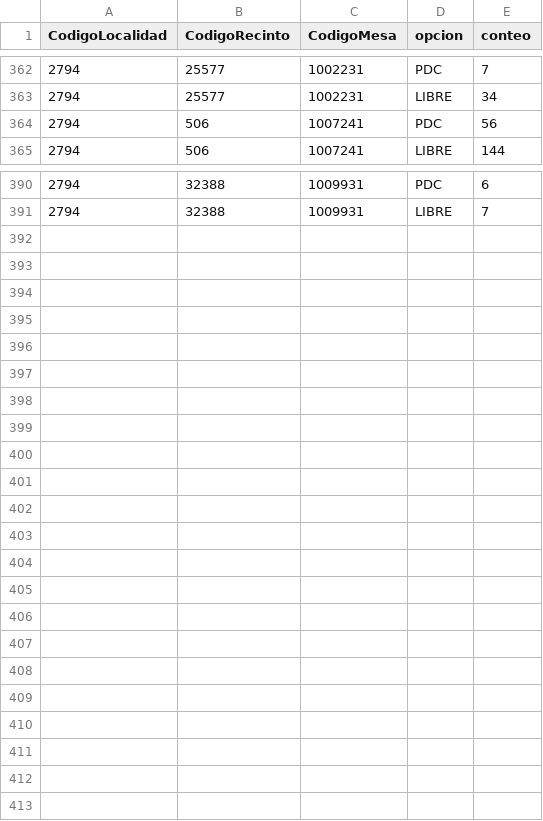
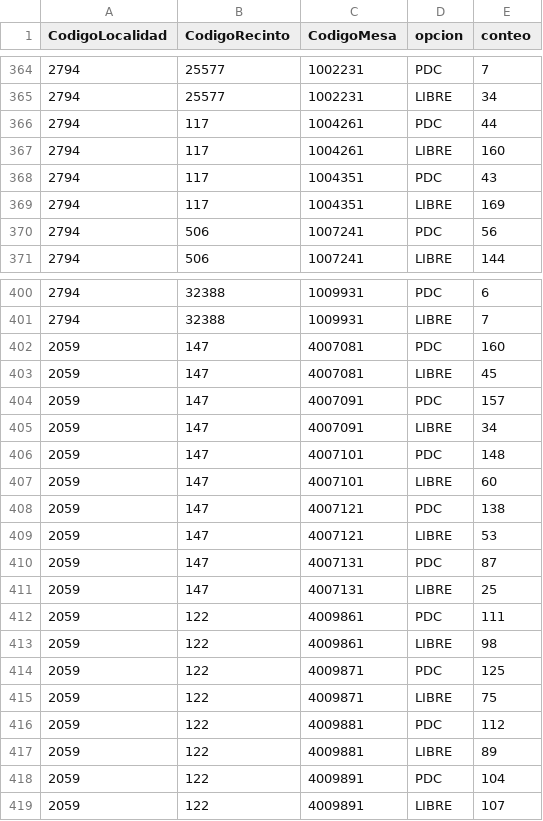
Before and after one commit to Cordelia242/elecciones2025, a CSV file: resultados/datos/segunda_vuelta/presidente/validos.csv, drawn as a sheet; only a part is shown, gaps mark what is left out; the diff covers the shown part only.

```diff
--- a/resultados/datos/segunda_vuelta/presidente/validos.csv
+++ b/resultados/datos/segunda_vuelta/presidente/validos.csv
@@ -363,2 +365,6 @@ CodigoLocalidad,CodigoRecinto,CodigoMesa,opcion,conteo
 2794,25577,1002231,LIBRE,34
+2794,117,1004261,PDC,44
+2794,117,1004261,LIBRE,160
+2794,117,1004351,PDC,43
+2794,117,1004351,LIBRE,169
 2794,506,1007241,PDC,56
@@ -391 +401,19 @@ CodigoLocalidad,CodigoRecinto,CodigoMesa,opcion,conteo
 2794,32388,1009931,LIBRE,7
+2059,147,4007081,PDC,160
+2059,147,4007081,LIBRE,45
+2059,147,4007091,PDC,157
+2059,147,4007091,LIBRE,34
+2059,147,4007101,PDC,148
+2059,147,4007101,LIBRE,60
+2059,147,4007121,PDC,138
+2059,147,4007121,LIBRE,53
+2059,147,4007131,PDC,87
+2059,147,4007131,LIBRE,25
+2059,122,4009861,PDC,111
+2059,122,4009861,LIBRE,98
+2059,122,4009871,PDC,125
+2059,122,4009871,LIBRE,75
+2059,122,4009881,PDC,112
+2059,122,4009881,LIBRE,89
+2059,122,4009891,PDC,104
+2059,122,4009891,LIBRE,107
```
Also changed, not shown: 6 added rows elsewhere in this file, resultados/datos/segunda_vuelta/presidente/admin.csv, resultados/datos/segunda_vuelta/presidente/participacion.csv, 3 other files.
